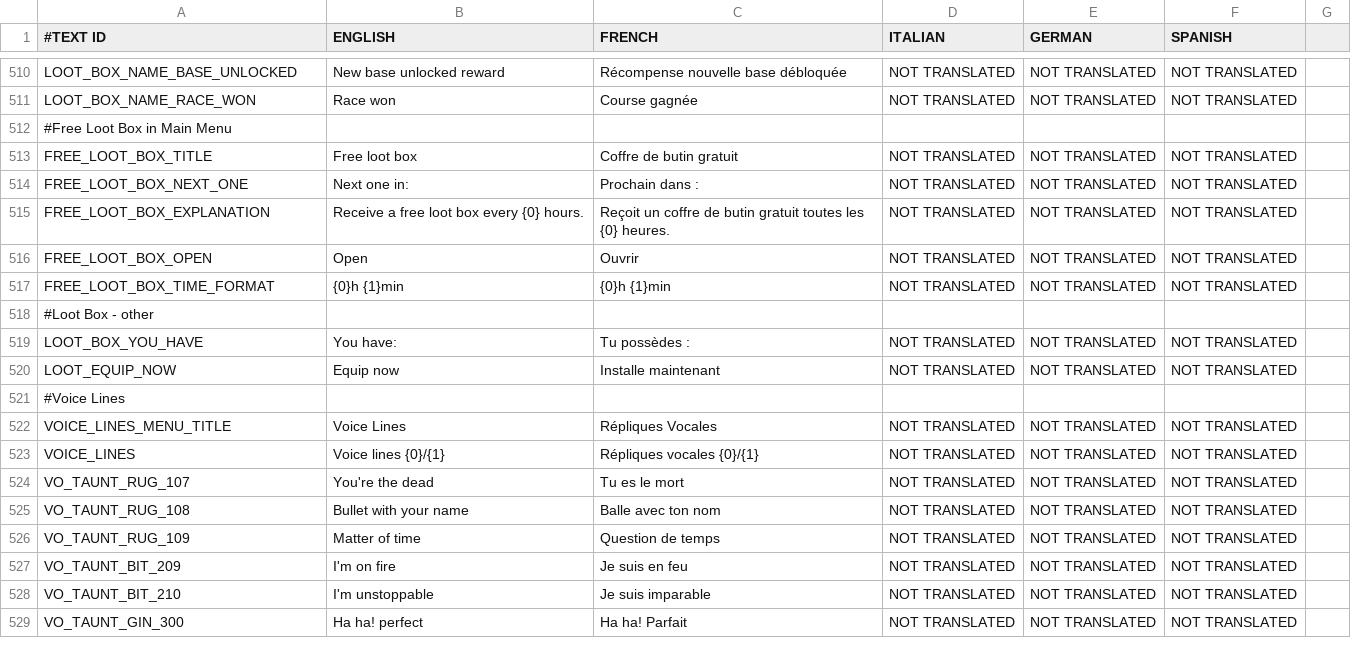
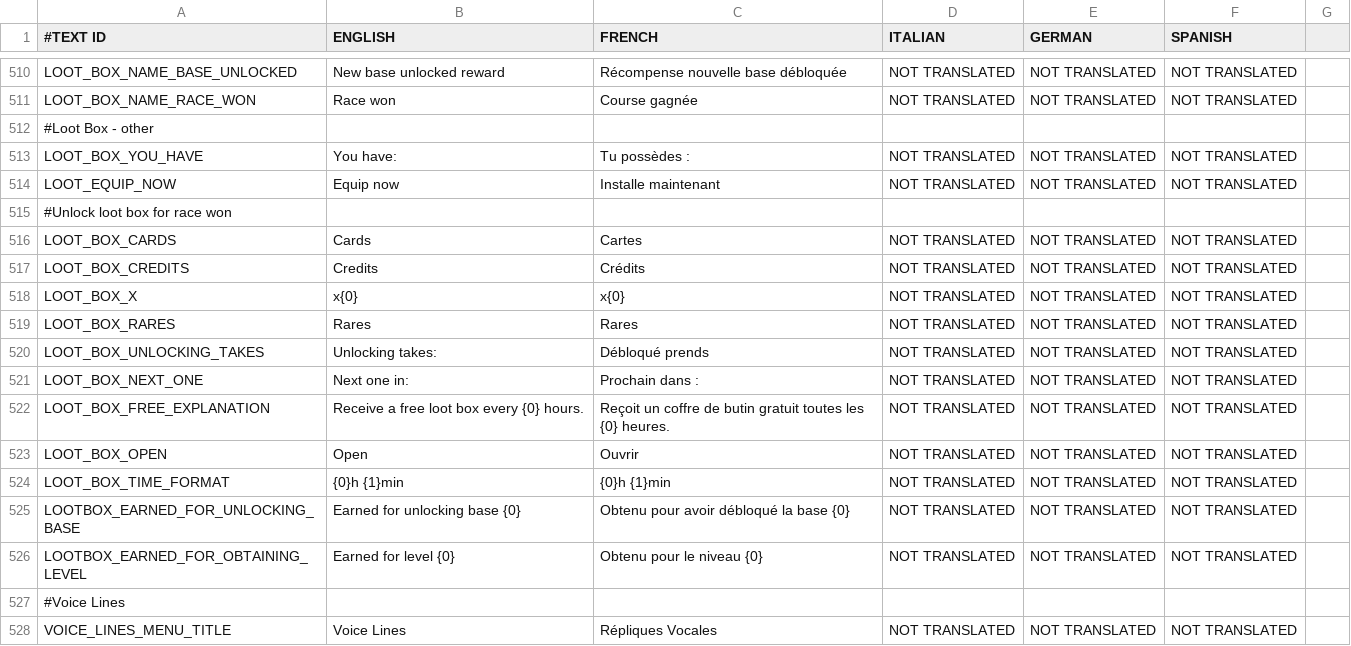
Before and after one commit to shahbazGamedev/Hero-s-Run, a CSV file: Assets/Resources/Localization/GameText.csv, drawn as a sheet; only a part is shown, gaps mark what is left out; the shorter side is filled out with more unchanged rows; removed rows and columns are numbered as before the commit, all else as after; the diff names each change by its address in the sheet, - before the commit and + after, or states it on an @@ line.

Commit message:
Race won loot box UI work

```diff
--- a/Assets/Resources/Localization/GameText.csv
+++ b/Assets/Resources/Localization/GameText.csv
-row 512: #Free Loot Box in Main Menu
-row 513: FREE_LOOT_BOX_TITLE | Free loot box | Coffre de butin gratuit | NOT TRANSLATED | NOT TRANSLATED | NOT TRANSLATED
-row 514: FREE_LOOT_BOX_NEXT_ONE | Next one in: | Prochain dans : | NOT TRANSLATED | NOT TRANSLATED | NOT TRANSLATED
-row 515: FREE_LOOT_BOX_EXPLANATION | Receive a free loot box every {0} hours. | Reçoit un coffre de butin gratuit toutes les {0} heures. | NOT TRANSLATED | NOT TRANSLATED | NOT TRANSLATED
-row 516: FREE_LOOT_BOX_OPEN | Open | Ouvrir | NOT TRANSLATED | NOT TRANSLATED | NOT TRANSLATED
-row 517: FREE_LOOT_BOX_TIME_FORMAT | {0}h {1}min | {0}h {1}min | NOT TRANSLATED | NOT TRANSLATED | NOT TRANSLATED
+row 515: #Unlock loot box for race won
+row 516: LOOT_BOX_CARDS | Cards | Cartes | NOT TRANSLATED | NOT TRANSLATED | NOT TRANSLATED
+row 517: LOOT_BOX_CREDITS | Credits | Crédits | NOT TRANSLATED | NOT TRANSLATED | NOT TRANSLATED
+row 518: LOOT_BOX_X | x{0} | x{0} | NOT TRANSLATED | NOT TRANSLATED | NOT TRANSLATED
+row 519: LOOT_BOX_RARES | Rares | Rares | NOT TRANSLATED | NOT TRANSLATED | NOT TRANSLATED
+row 520: LOOT_BOX_UNLOCKING_TAKES | Unlocking takes: | Débloqué prends | NOT TRANSLATED | NOT TRANSLATED | NOT TRANSLATED
+row 521: LOOT_BOX_NEXT_ONE | Next one in: | Prochain dans : | NOT TRANSLATED | NOT TRANSLATED | NOT TRANSLATED
+row 522: LOOT_BOX_FREE_EXPLANATION | Receive a free loot box every {0} hours. | Reçoit un coffre de butin gratuit toutes les {0} heures. | NOT TRANSLATED | NOT TRANSLATED | NOT TRANSLATED
+row 523: LOOT_BOX_OPEN | Open | Ouvrir | NOT TRANSLATED | NOT TRANSLATED | NOT TRANSLATED
+row 524: LOOT_BOX_TIME_FORMAT | {0}h {1}min | {0}h {1}min | NOT TRANSLATED | NOT TRANSLATED | NOT TRANSLATED
+row 525: LOOTBOX_EARNED_FOR_UNLOCKING_BASE | Earned for unlocking base {0} | Obtenu pour avoir débloqué la base {0} | NOT TRANSLATED | NOT TRANSLATED | NOT TRANSLATED
+row 526: LOOTBOX_EARNED_FOR_OBTAINING_LEVEL | Earned for level {0} | Obtenu pour le niveau {0} | NOT TRANSLATED | NOT TRANSLATED | NOT TRANSLATED
```
Also changed, not shown: 5 other files.
